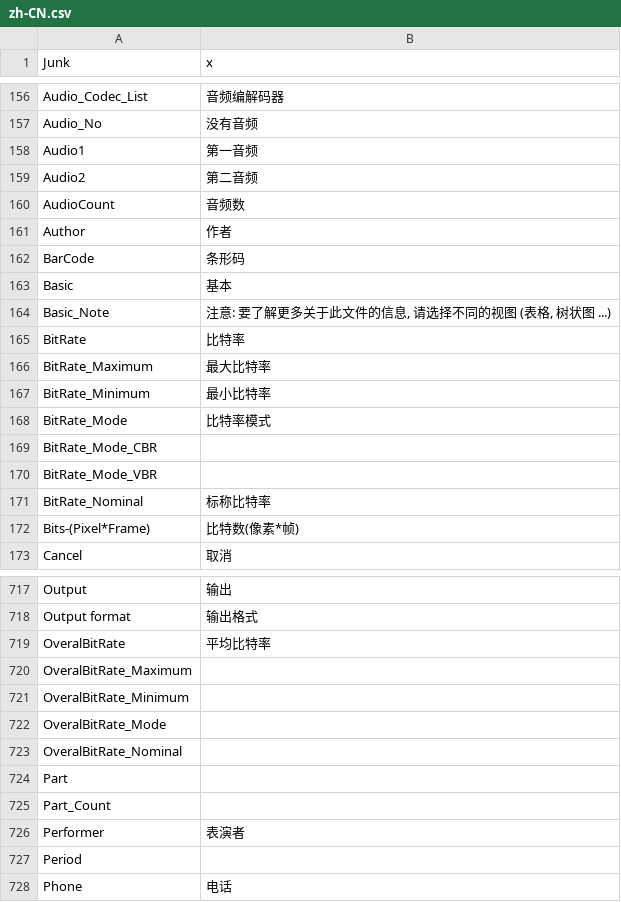
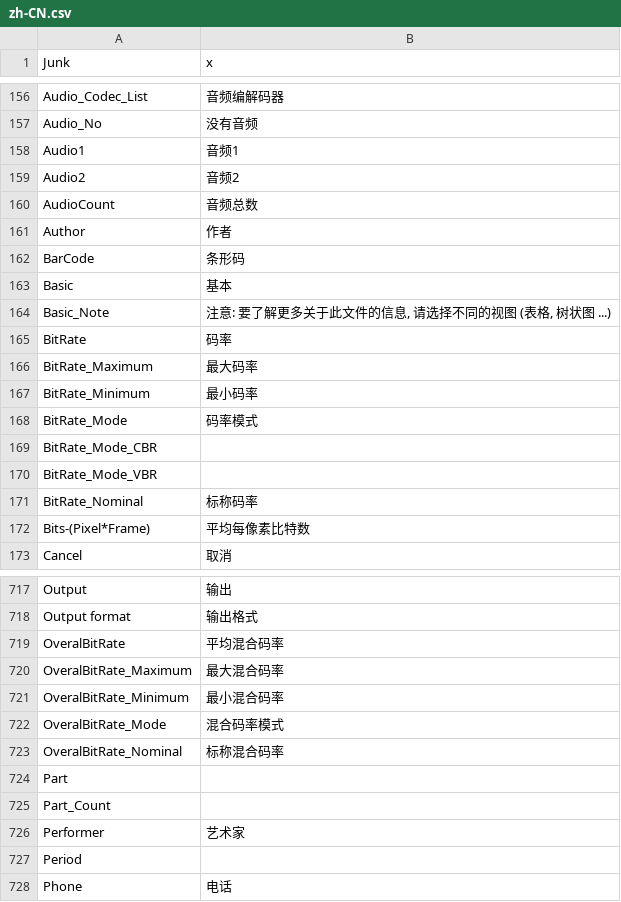
Before and after one commit to MediaArea/MediaInfo, a CSV file: Source/Ressource/Plugin/Language/zh-CN.csv, drawn as a sheet; only a part is shown, gaps mark what is left out; the diff covers the shown part only.

Commit message:
+ The two Chinese language files are merged
git-svn-id: svn://svn.code.sf.net/p/mediainfo/code/MediaInfo/trunk@583 45c5ae6f-87cc-4fd0-92ee-e4f023fd80da

```diff
--- a/Source/Ressource/Plugin/Language/zh-CN.csv
+++ b/Source/Ressource/Plugin/Language/zh-CN.csv
@@ -157,5 +157,5 @@ Audio_Codec_List;音频编解码器
 Audio_No;没有音频
-Audio1;第一音频
-Audio2;第二音频
-AudioCount;音频数
+Audio1;音频1
+Audio2;音频2
+AudioCount;音频总数
 Author;作者
@@ -164,10 +164,10 @@ Basic;基本
 Basic_Note;注意: 要了解更多关于此文件的信息, 请选择不同的视图 (表格, 树状图 ...)
-BitRate;比特率
-BitRate_Maximum;最大比特率
-BitRate_Minimum;最小比特率
-BitRate_Mode;比特率模式
+BitRate;码率
+BitRate_Maximum;最大码率
+BitRate_Minimum;最小码率
+BitRate_Mode;码率模式
 BitRate_Mode_CBR
 BitRate_Mode_VBR
-BitRate_Nominal;标称比特率
-Bits-(Pixel*Frame);比特数(像素*帧)
+BitRate_Nominal;标称码率
+Bits-(Pixel*Frame);平均每像素比特数
 Cancel;取消
@@ -718,10 +718,10 @@ Output;输出
 Output format;输出格式
-OveralBitRate;平均比特率
-OveralBitRate_Maximum
-OveralBitRate_Minimum
-OveralBitRate_Mode
-OveralBitRate_Nominal
+OveralBitRate;平均混合码率
+OveralBitRate_Maximum;最大混合码率
+OveralBitRate_Minimum;最小混合码率
+OveralBitRate_Mode;混合码率模式
+OveralBitRate_Nominal;标称混合码率
 Part
 Part_Count
-Performer;表演者
+Performer;艺术家
 Period
```
Also changed, not shown: 48 edited cells elsewhere in this file, 4 other files.
